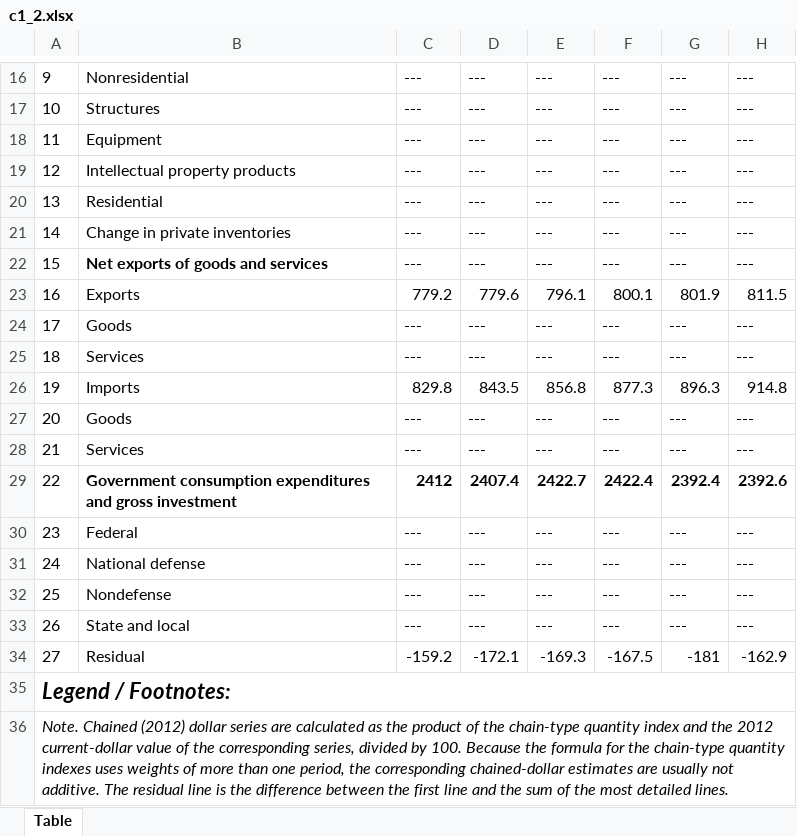
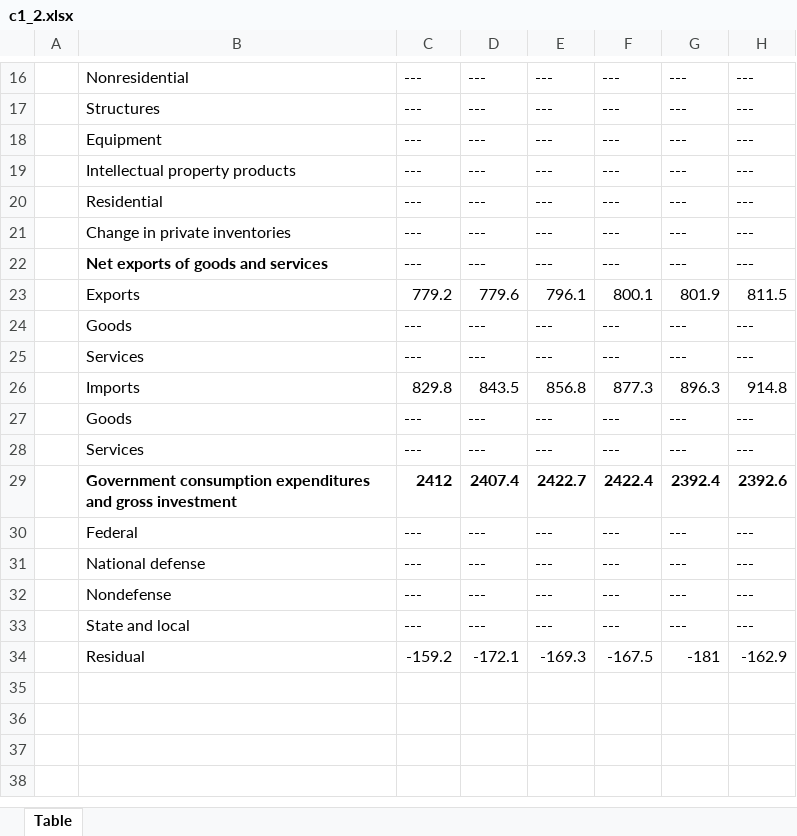
Before and after one commit to aetomack/Lewis-Marg-Bookdown, an Excel workbook: data/c1_2.xlsx, sheet Table, drawn as a sheet; only a part is shown, gaps mark what is left out; values as stored, in another font and other column widths than the file's, no borders; removed rows and columns are numbered as before the commit, all else as after; rows hold the shown columns only; the diff covers the shown part only; the diff names each change by its address in the sheet, - before the commit and + after, or states it on an @@ line.

```diff
--- a/data/c1_2.xlsx (sheet Table)
+++ b/data/c1_2.xlsx (sheet Table)
-A16: 9
+A16: (empty)
-A17: 10
+A17: (empty)
-A18: 11
+A18: (empty)
-A19: 12
+A19: (empty)
-A20: 13
+A20: (empty)
-A21: 14
+A21: (empty)
-A22: 15
+A22: (empty)
-A23: 16
+A23: (empty)
-A24: 17
+A24: (empty)
-A25: 18
+A25: (empty)
-A26: 19
+A26: (empty)
-A27: 20
+A27: (empty)
-A28: 21
+A28: (empty)
-A29: 22
+A29: (empty)
-A30: 23
+A30: (empty)
-A31: 24
+A31: (empty)
-A32: 25
+A32: (empty)
-A33: 26
+A33: (empty)
-A34: 27
+A34: (empty)
-row 35: Legend / Footnotes:
-row 36: Note. Chained (2012) dollar series are calculated as the product of the chain-type quantity index and the 2012 current-dollar value of the corresponding series, divided by 100. Because the formula for the chain-type quantity indexes uses weights of more than one period, the corresponding chained-dollar estimates are usually not additive. The residual line is the difference between the first line and the sum of the most detailed lines.
```
Also changed, not shown: 4 added rows, 4 removed rows, 29 edited cells and merged cells elsewhere in this sheet, 1 other file.
